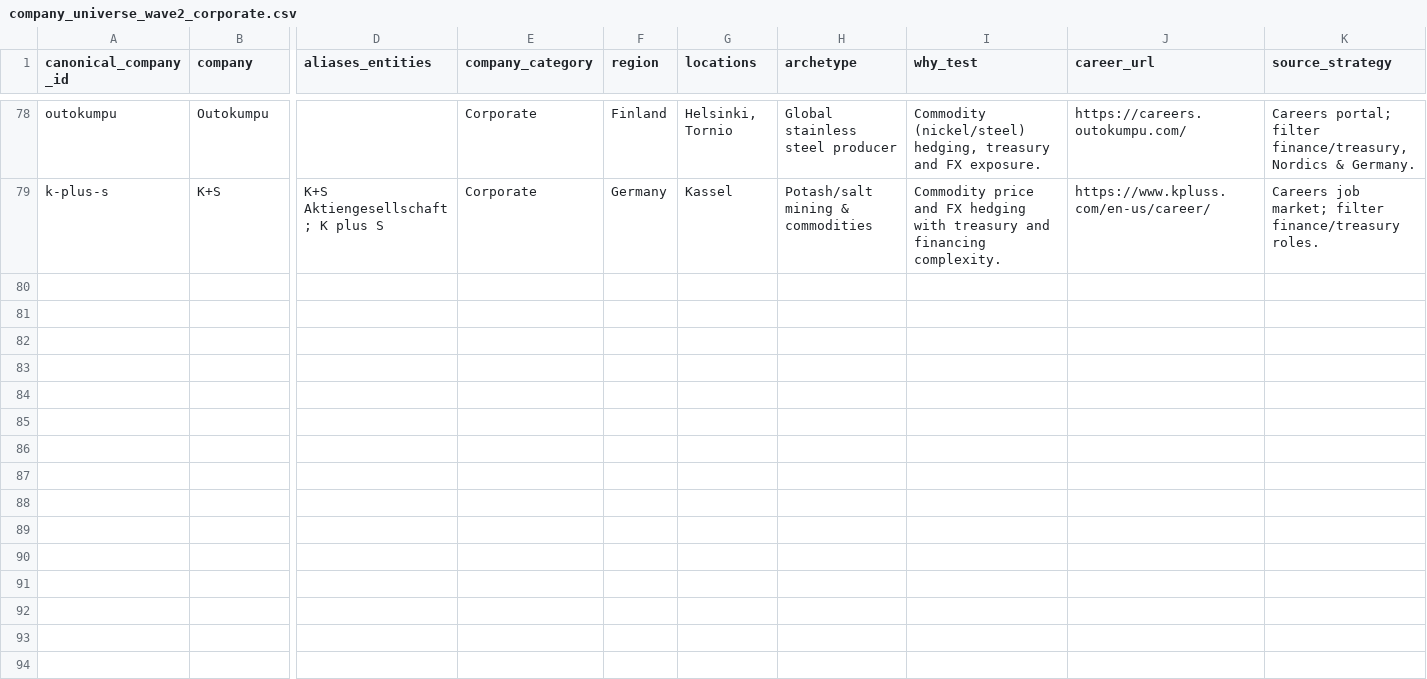
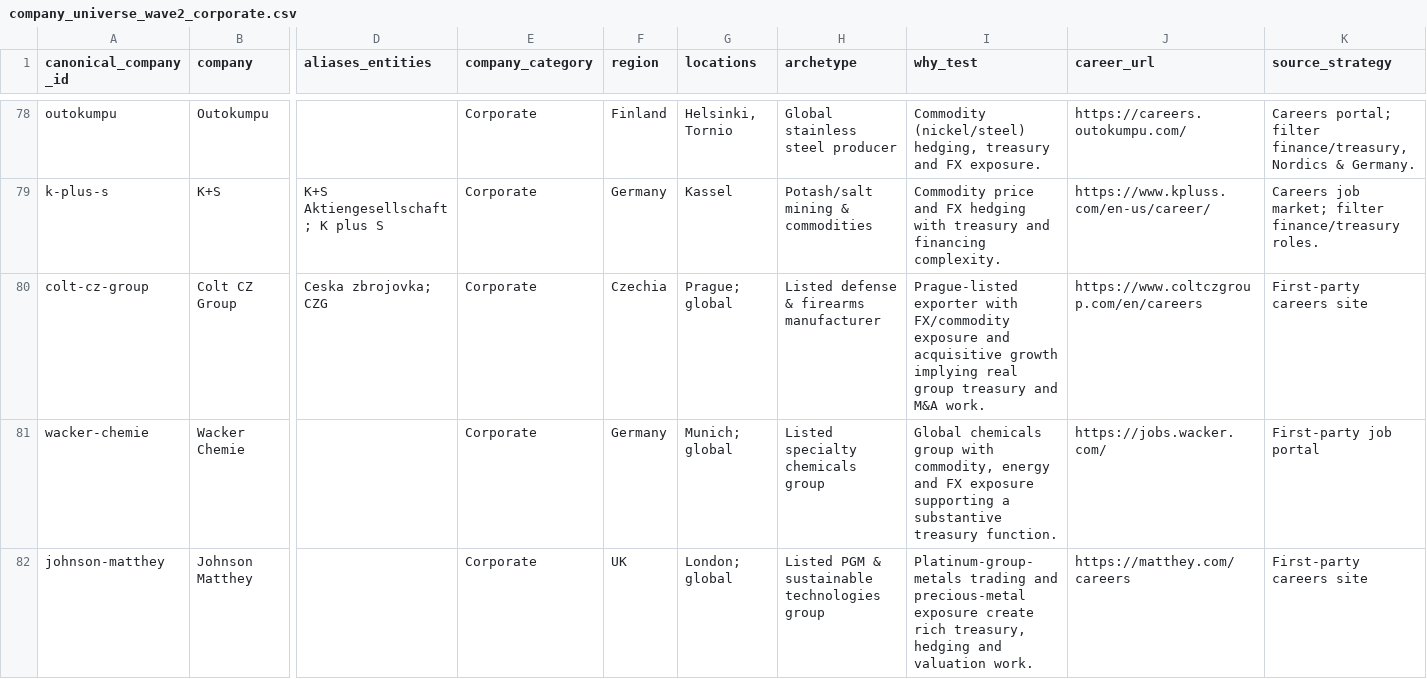
Before and after one commit to ORosa10/ProfessionalDashboard, a CSV file: data/company_universe_wave2_corporate.csv, drawn as a sheet; only a part is shown, gaps mark what is left out; rows hold the shown columns only; the diff covers the shown part only; the diff names each change by its address in the sheet, - before the commit and + after, or states it on an @@ line.

```diff
--- a/data/company_universe_wave2_corporate.csv
+++ b/data/company_universe_wave2_corporate.csv
+row 80: colt-cz-group | Colt CZ Group | Ceska zbrojovka; CZG | Corporate | Czechia | Prague; global | Listed defense & firearms manufacturer | Prague-listed exporter with FX/commodity exposure and acquisitive growth implying real group treasury and M&A work. | https://www.coltczgroup.com/en/careers | First-party careers site
+row 81: wacker-chemie | Wacker Chemie |  | Corporate | Germany | Munich; global | Listed specialty chemicals group | Global chemicals group with commodity, energy and FX exposure supporting a substantive treasury function. | https://jobs.wacker.com/ | First-party job portal
+row 82: johnson-matthey | Johnson Matthey |  | Corporate | UK | London; global | Listed PGM & sustainable technologies group | Platinum-group-metals trading and precious-metal exposure create rich treasury, hedging and valuation work. | https://matthey.com/careers | First-party careers site
```
Also changed, not shown: 3 added rows elsewhere in this file, data/company_universe_wave2_consulting.csv, data/company_universe_wave2_financial_services.csv, 4 other files.
